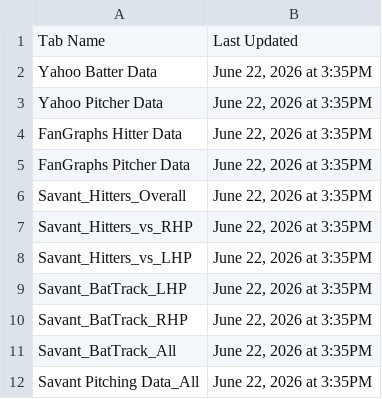
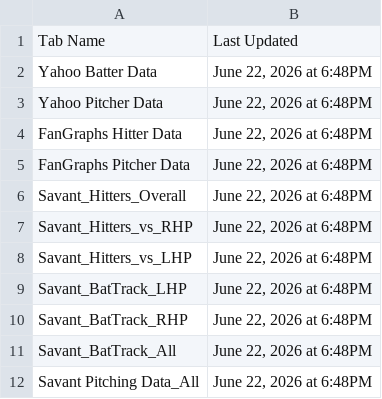
Before and after one commit to yosefu12/baseball-data-scraper, a CSV file: data/Last_Updated.csv, drawn as a sheet.

```diff
--- a/data/Last_Updated.csv
+++ b/data/Last_Updated.csv
@@ -1,12 +1,12 @@
 Tab Name,Last Updated
-Yahoo Batter Data,"June 22, 2026 at 3:35PM"
-Yahoo Pitcher Data,"June 22, 2026 at 3:35PM"
-FanGraphs Hitter Data,"June 22, 2026 at 3:35PM"
-FanGraphs Pitcher Data,"June 22, 2026 at 3:35PM"
-Savant_Hitters_Overall,"June 22, 2026 at 3:35PM"
-Savant_Hitters_vs_RHP,"June 22, 2026 at 3:35PM"
-Savant_Hitters_vs_LHP,"June 22, 2026 at 3:35PM"
-Savant_BatTrack_LHP,"June 22, 2026 at 3:35PM"
-Savant_BatTrack_RHP,"June 22, 2026 at 3:35PM"
-Savant_BatTrack_All,"June 22, 2026 at 3:35PM"
-Savant Pitching Data_All,"June 22, 2026 at 3:35PM"
+Yahoo Batter Data,"June 22, 2026 at 6:48PM"
+Yahoo Pitcher Data,"June 22, 2026 at 6:48PM"
+FanGraphs Hitter Data,"June 22, 2026 at 6:48PM"
+FanGraphs Pitcher Data,"June 22, 2026 at 6:48PM"
+Savant_Hitters_Overall,"June 22, 2026 at 6:48PM"
+Savant_Hitters_vs_RHP,"June 22, 2026 at 6:48PM"
+Savant_Hitters_vs_LHP,"June 22, 2026 at 6:48PM"
+Savant_BatTrack_LHP,"June 22, 2026 at 6:48PM"
+Savant_BatTrack_RHP,"June 22, 2026 at 6:48PM"
+Savant_BatTrack_All,"June 22, 2026 at 6:48PM"
+Savant Pitching Data_All,"June 22, 2026 at 6:48PM"
```
Also changed, not shown: data/Yahoo Batter Data.csv, data/Yahoo Pitcher Data.csv.
